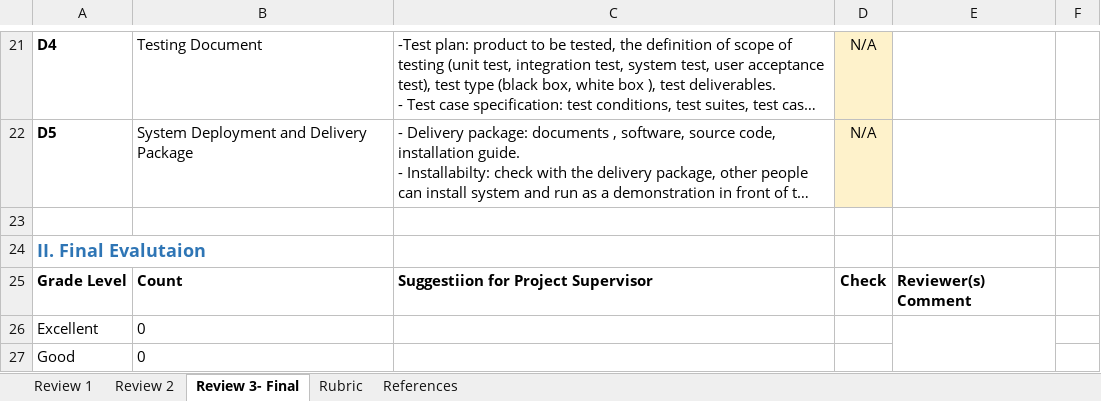
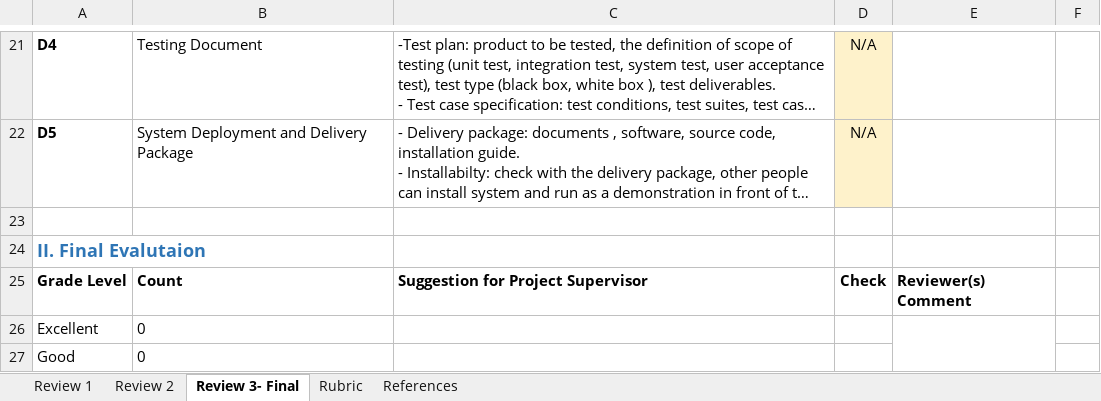
Before and after one commit to sonnh37/fpt-team-matching-frontend, an Excel workbook: fpt-matching/public/Checklist_CapstoneProjectReview.xlsx, sheet Review 3- Final, drawn as a sheet; only a part is shown, gaps mark what is left out; long unchanged cells end in …; values as stored, in another font and other column widths than the file's, no borders; charts and pictures not drawn; the diff names each change by its address in the sheet, - before the commit and + after, or states it on an @@ line.

```diff
--- a/fpt-matching/public/Checklist_CapstoneProjectReview.xlsx (sheet Review 3- Final)
+++ b/fpt-matching/public/Checklist_CapstoneProjectReview.xlsx (sheet Review 3- Final)
-C25: Suggestiion for Project Supervisor
+C25: Suggestion for Project Supervisor
```
Also changed, not shown: sheet Review 1, sheet Review 2, 21 other files.
